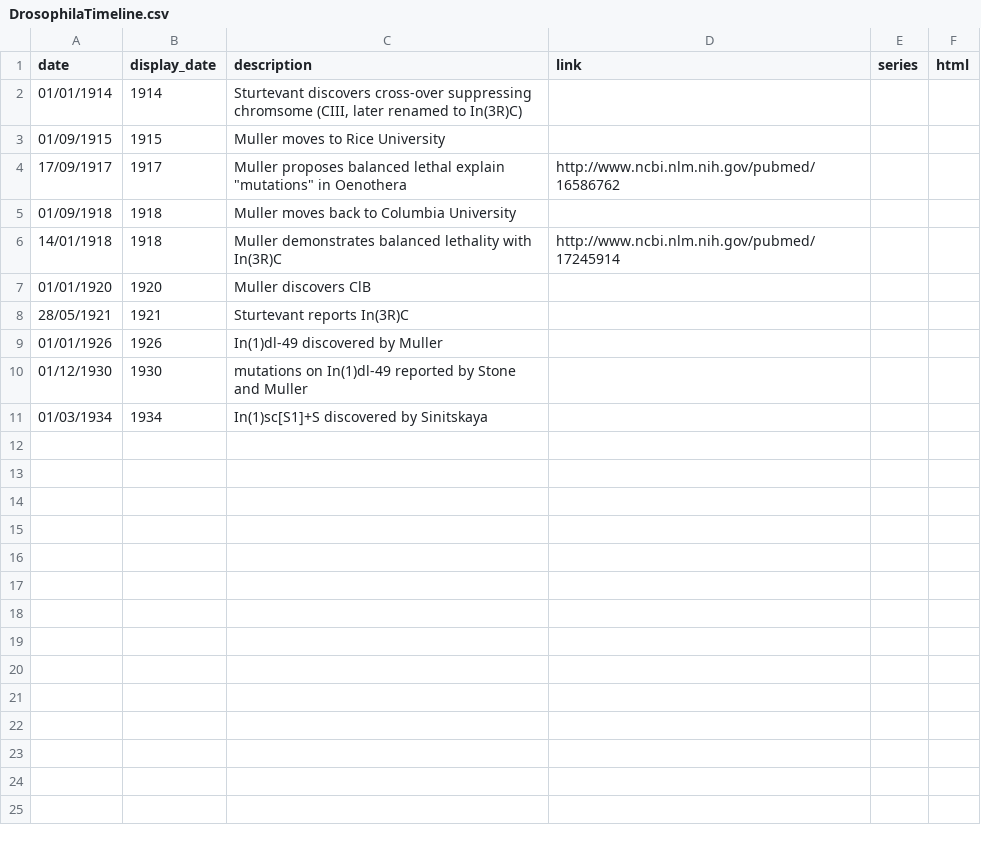
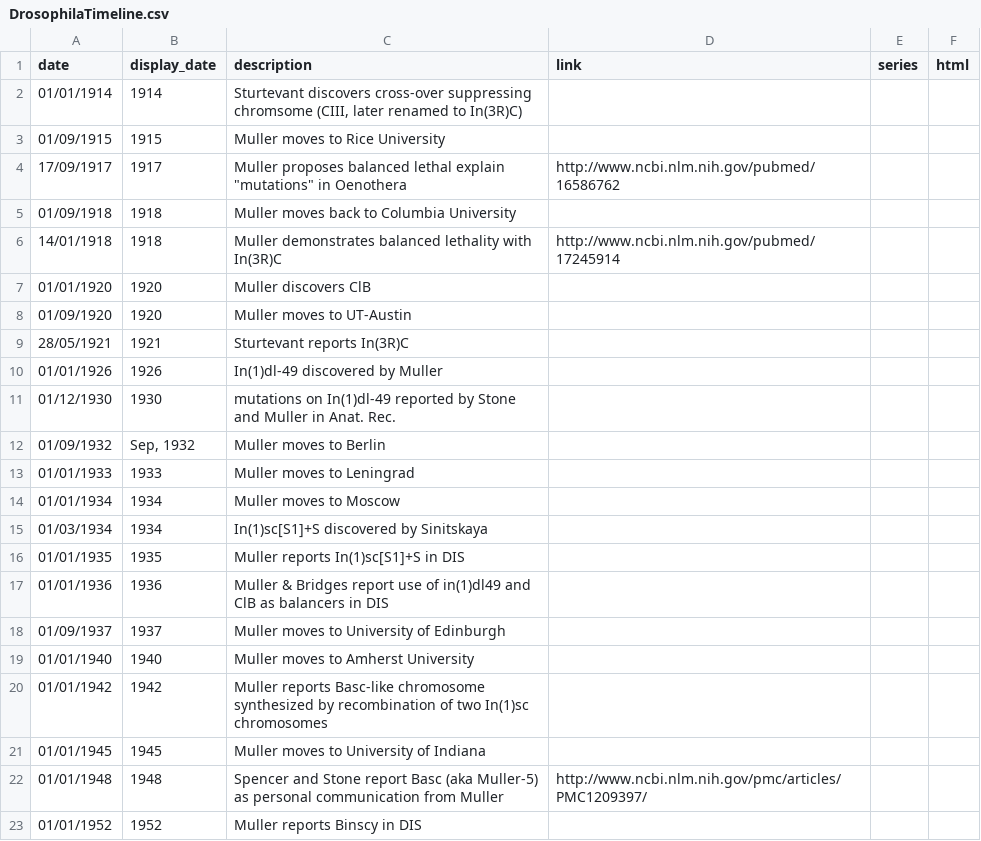
Before and after one commit to bergmanlab/DrosophilaTimeline, a CSV file: DrosophilaTimeline.csv, drawn as a sheet.

Commit message:
updated timeline up to Binscy

```diff
--- a/DrosophilaTimeline.csv
+++ b/DrosophilaTimeline.csv
@@ -7,5 +7,17 @@ date,display_date,description,link,series,html
 01/01/1920,1920,Muller discovers ClB,,,
+01/09/1920,1920,Muller moves to UT-Austin,,,
 28/05/1921,1921,Sturtevant reports In(3R)C,,,
 01/01/1926,1926,In(1)dl-49 discovered by Muller,,,
-01/12/1930,1930,mutations on In(1)dl-49 reported by Stone and Muller,,,
+01/12/1930,1930,mutations on In(1)dl-49 reported by Stone and Muller in Anat. Rec.,,,
+01/09/1932,"Sep, 1932",Muller moves to Berlin,,,
+01/01/1933,1933,Muller moves to Leningrad,,,
+01/01/1934,1934,Muller moves to Moscow,,,
 01/03/1934,1934,In(1)sc[S1]+S discovered by Sinitskaya,,,
+01/01/1935,1935,Muller reports In(1)sc[S1]+S in DIS,,,
+01/01/1936,1936,Muller & Bridges report use of in(1)dl49 and ClB as balancers in DIS,,,
+01/09/1937,1937,Muller moves to University of Edinburgh,,,
+01/01/1940,1940,Muller moves to Amherst University,,,
+01/01/1942,1942,Muller reports Basc-like chromosome synthesized by recombination of two In(1)sc chromosomes,,,
+01/01/1945,1945,Muller moves to University of Indiana,,,
+01/01/1948,1948,Spencer and Stone report Basc (aka Muller-5) as personal communication from Muller,http://www.ncbi.nlm.nih.gov/pmc/articles/PMC1209397/,,
+01/01/1952,1952,Muller reports Binscy in DIS,,,
```
Also changed, not shown: 1 other file.
